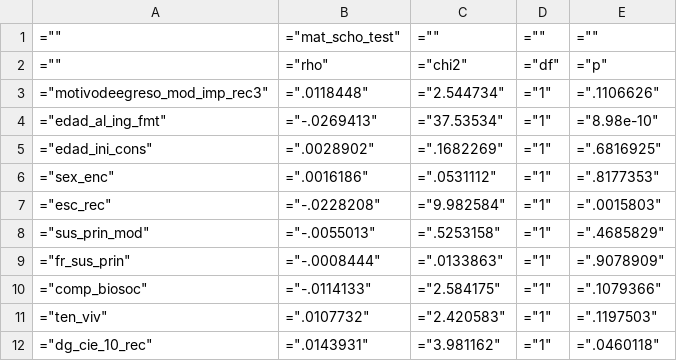
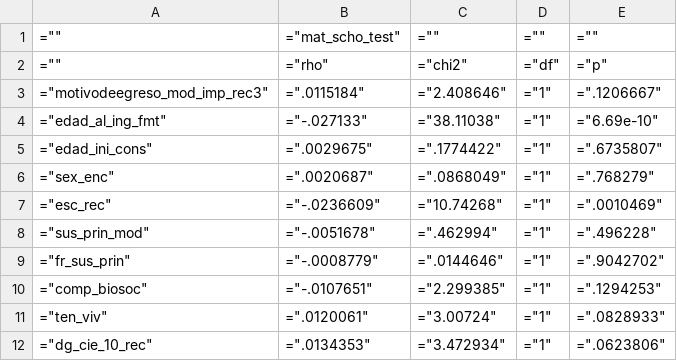
Before and after one commit to FONDECYTACC/nDP, a CSV file: mat_scho_test.csv, drawn as a sheet; only a part is shown; the diff covers the shown part only.

```diff
--- a/mat_scho_test.csv
+++ b/mat_scho_test.csv
@@ -2,11 +2,11 @@
 ="",="rho",="chi2",="df",="p"
-="motivodeegreso_mod_imp_rec3",=".0118448",="2.544734",="1",=".1106626"
-="edad_al_ing_fmt",="-.0269413",="37.53534",="1",="8.98e-10"
-="edad_ini_cons",=".0028902",=".1682269",="1",=".6816925"
-="sex_enc",=".0016186",=".0531112",="1",=".8177353"
-="esc_rec",="-.0228208",="9.982584",="1",=".0015803"
-="sus_prin_mod",="-.0055013",=".5253158",="1",=".4685829"
-="fr_sus_prin",="-.0008444",=".0133863",="1",=".9078909"
-="comp_biosoc",="-.0114133",="2.584175",="1",=".1079366"
-="ten_viv",=".0107732",="2.420583",="1",=".1197503"
-="dg_cie_10_rec",=".0143931",="3.981162",="1",=".0460118"
+="motivodeegreso_mod_imp_rec3",=".0115184",="2.408646",="1",=".1206667"
+="edad_al_ing_fmt",="-.027133",="38.11038",="1",="6.69e-10"
+="edad_ini_cons",=".0029675",=".1774422",="1",=".6735807"
+="sex_enc",=".0020687",=".0868049",="1",=".768279"
+="esc_rec",="-.0236609",="10.74268",="1",=".0010469"
+="sus_prin_mod",="-.0051678",=".462994",="1",=".496228"
+="fr_sus_prin",="-.0008779",=".0144646",="1",=".9042702"
+="comp_biosoc",="-.0107651",="2.299385",="1",=".1294253"
+="ten_viv",=".0120061",="3.00724",="1",=".0828933"
+="dg_cie_10_rec",=".0134353",="3.472934",="1",=".0623806"
```
Also changed, not shown: 1 added row and 18 edited cells elsewhere in this file, mat_scho_test2.csv, 17 other files.
